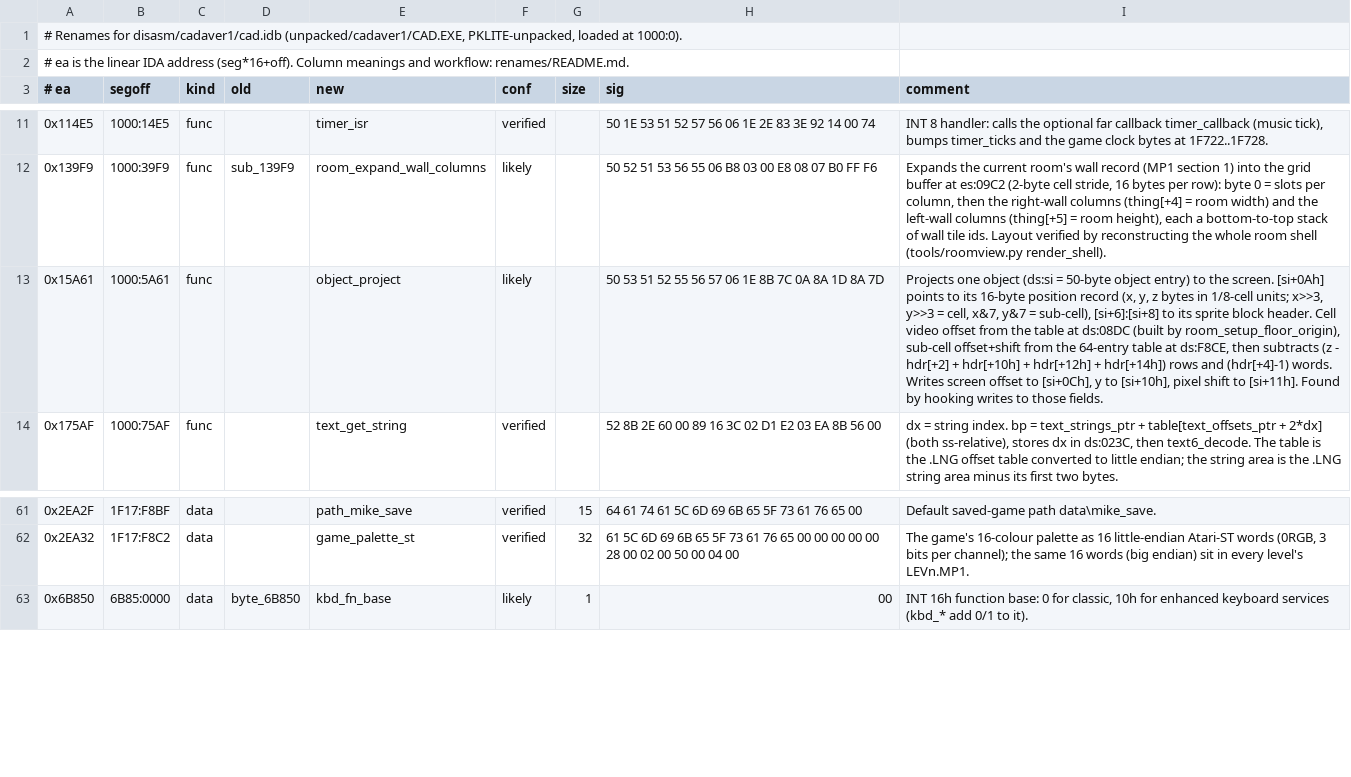
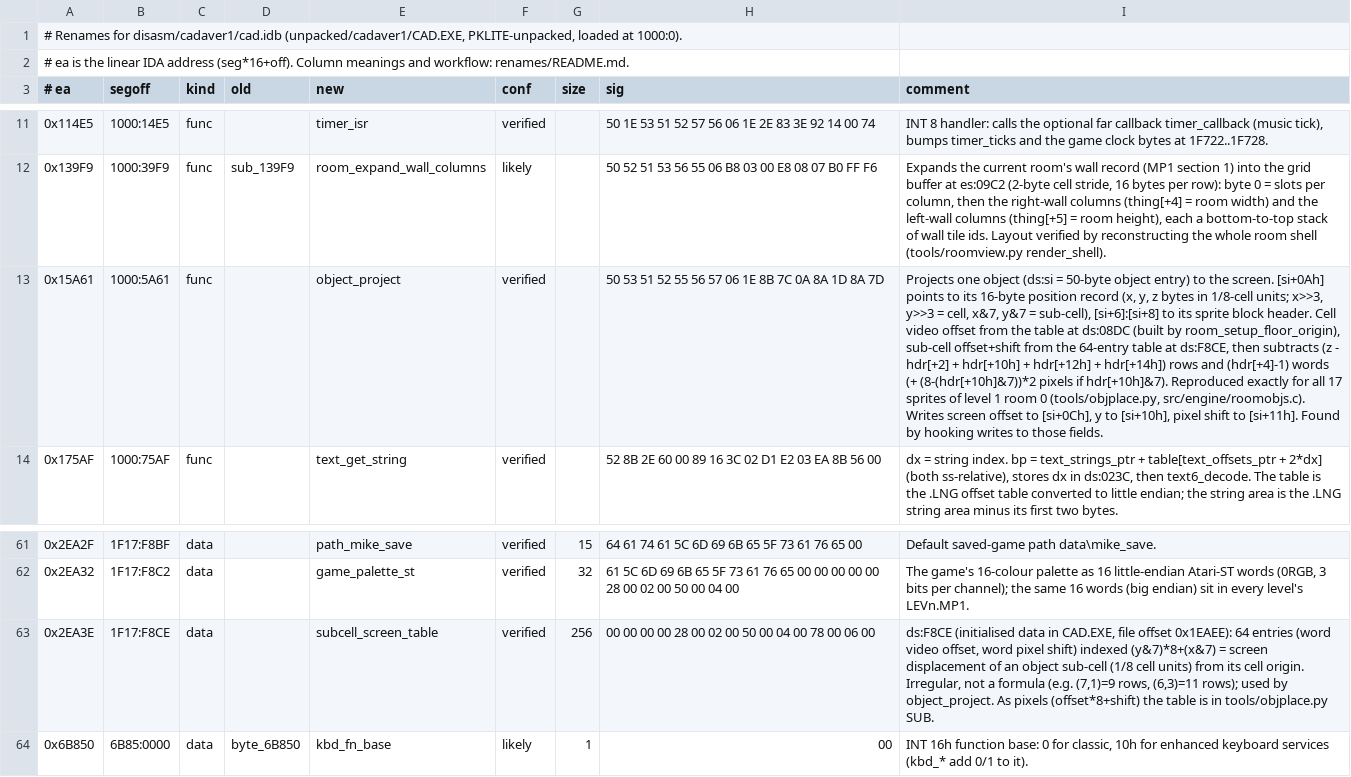
Before and after one commit to dreammaster/reverse-engineering-notes, a TSV file: renames/cadaver1/cad.tsv, drawn as a sheet; only a part is shown, gaps mark what is left out; the diff names each change by its address in the sheet, - before the commit and + after, or states it on an @@ line.

```diff
--- a/renames/cadaver1/cad.tsv
+++ b/renames/cadaver1/cad.tsv
-F13 (conf): likely
+F13 (conf): verified
-I13 (comment): …and (hdr[+4]-1) words. Writes screen…
+I13 (comment): …and (hdr[+4]-1) words (+ (8-(hdr[+10h]&7))*2 pixels if hdr[+10h]&7). Reproduced exactly for all 17 sprites of level 1 room 0 (tools/objplace.py, src/engine/roomobjs.c). Writes screen…
+row 63: 0x2EA3E | 1F17:F8CE | data |  | subcell_screen_table | verified | 256 | 00 00 00 00 28 00 02 00 50 00 04 00 78 00 06 00 | ds:F8CE (initialised data in CAD.EXE, file offset 0x1EAEE): 64 entries (word video offset, word pixel shift) indexed (y&7)*8+(x&7) = screen displacement of an object sub-cell (1/8 cell units) from its cell origin. Irregular, not a formula (e.g. (7,1)=9 rows, (6,3)=11 rows); used by object_project. As pixels (offset*8+shift) the table is in tools/objplace.py SUB.
```
Also changed, not shown: renames/cadaver2/game.tsv, 14 other files.
